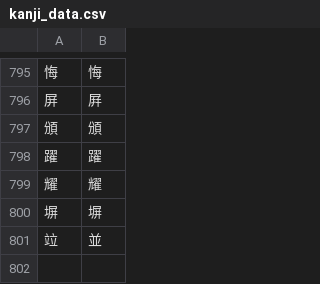
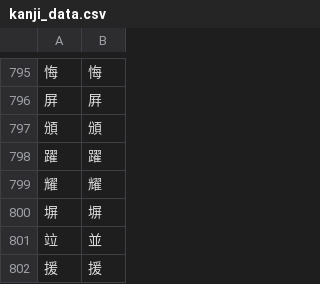
Before and after one commit to Dimyauwin/Koukijitentai-converter, a CSV file: kanji_data.csv, drawn as a sheet; only a part is shown, gaps mark what is left out; the diff names each change by its address in the sheet, - before the commit and + after, or states it on an @@ line.

Commit message:
Update kanji_data.csv

```diff
--- a/kanji_data.csv
+++ b/kanji_data.csv
+row 802: 援 | 援
```
